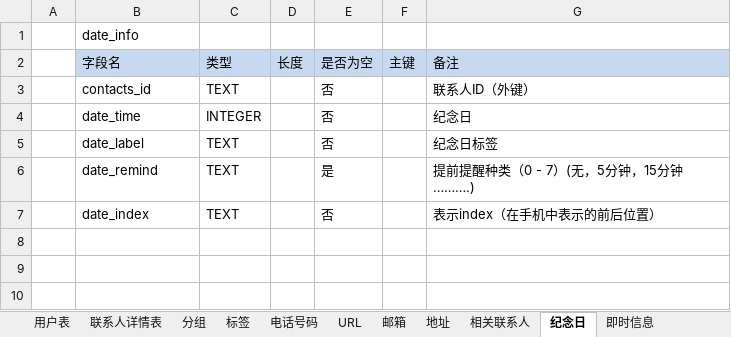
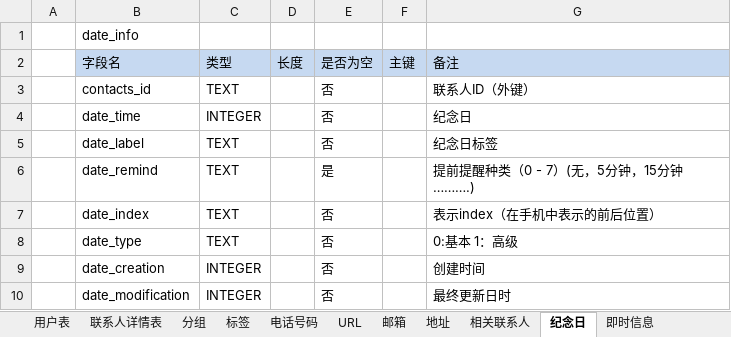
Before and after one commit to getpro/mygenius, an Excel workbook: AddressBook/好帮手用户备份DB.xlsx, sheet 纪念日, drawn as a sheet; values as stored, in another font and other column widths than the file's, no borders; the diff names each change by its address in the sheet, - before the commit and + after, or states it on an @@ line.

```diff
--- a/AddressBook/好帮手用户备份DB.xlsx (sheet 纪念日)
+++ b/AddressBook/好帮手用户备份DB.xlsx (sheet 纪念日)
+row 8:  | date_type | TEXT |  | 否 |  | 0:基本 1：高级
+row 9:  | date_creation | INTEGER |  | 否 |  | 创建时间
+row 10:  | date_modification | INTEGER |  | 否 |  | 最终更新日时
```
Also changed, not shown: sheet 即时信息, sheet URL, sheet 邮箱, sheet 各种账号, sheet 各种证件, sheet 电话号码, 2 more sheets, 9 other files.
